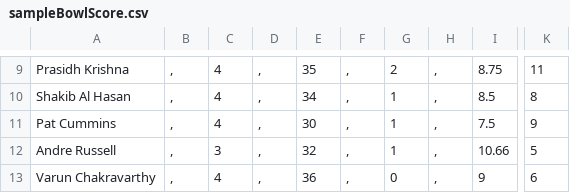
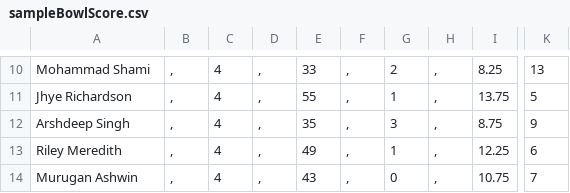
Before and after one commit to JiyaRashi/IPLFranchise2021, a CSV file: Data/sampleBowlScore.csv, drawn as a sheet; only a part is shown, gaps mark what is left out; addresses are those after the commit; the diff covers the shown part only; the diff names each change by its address in the sheet, - before the commit and + after, or states it on an @@ line.

```diff
--- a/Data/sampleBowlScore.csv
+++ b/Data/sampleBowlScore.csv
-A10: Prasidh Krishna
+A10: Mohammad Shami
-E10: 35
+E10: 33
-I10: 8.75
+I10: 8.25
-K10: 11
+K10: 13
-A11: Shakib Al Hasan
+A11: Jhye Richardson
-E11: 34
+E11: 55
-I11: 8.5
+I11: 13.75
-K11: 8
+K11: 5
-A12: Pat Cummins
+A12: Arshdeep Singh
-E12: 30
+E12: 35
-G12: 1
+G12: 3
-I12: 7.5
+I12: 8.75
-A13: Andre Russell
+A13: Riley Meredith
-C13: 3
+C13: 4
-E13: 32
+E13: 49
-I13: 10.66
+I13: 12.25
-K13: 5
+K13: 6
-A14: Varun Chakravarthy
+A14: Murugan Ashwin
-E14: 36
+E14: 43
-I14: 9
+I14: 10.75
-K14: 6
+K14: 7
```
Also changed, not shown: 2 added rows, 1 removed row and 29 edited cells elsewhere in this file, Data/sampleBatScore.csv, 6 other files.
